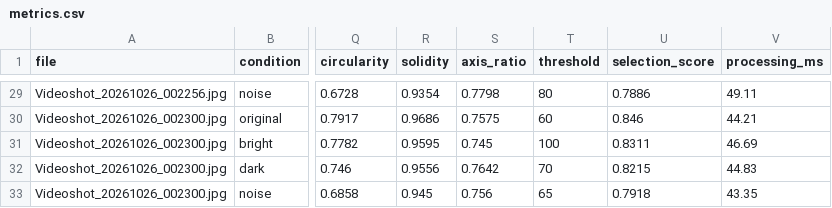
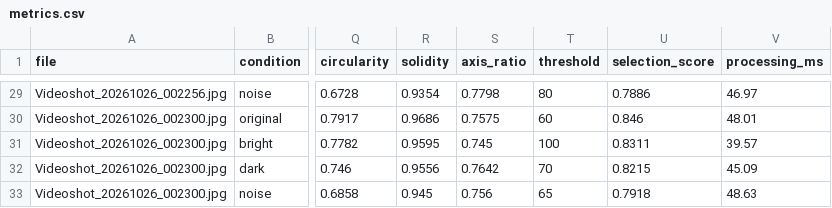
Before and after one commit to poppykitu/eye-tracking-dip, a CSV file: output/metrics.csv, drawn as a sheet; only a part is shown, gaps mark what is left out; the diff covers the shown part only; the diff names each change by its address in the sheet, - before the commit and + after, or states it on an @@ line.

```diff
--- a/output/metrics.csv
+++ b/output/metrics.csv
-V29 (processing_ms): 49.11
+V29 (processing_ms): 46.97
-V30 (processing_ms): 44.21
+V30 (processing_ms): 48.01
-V31 (processing_ms): 46.69
+V31 (processing_ms): 39.57
-V32 (processing_ms): 44.83
+V32 (processing_ms): 45.09
-V33 (processing_ms): 43.35
+V33 (processing_ms): 48.63
```
Also changed, not shown: 27 edited cells elsewhere in this file, 8 other files.
